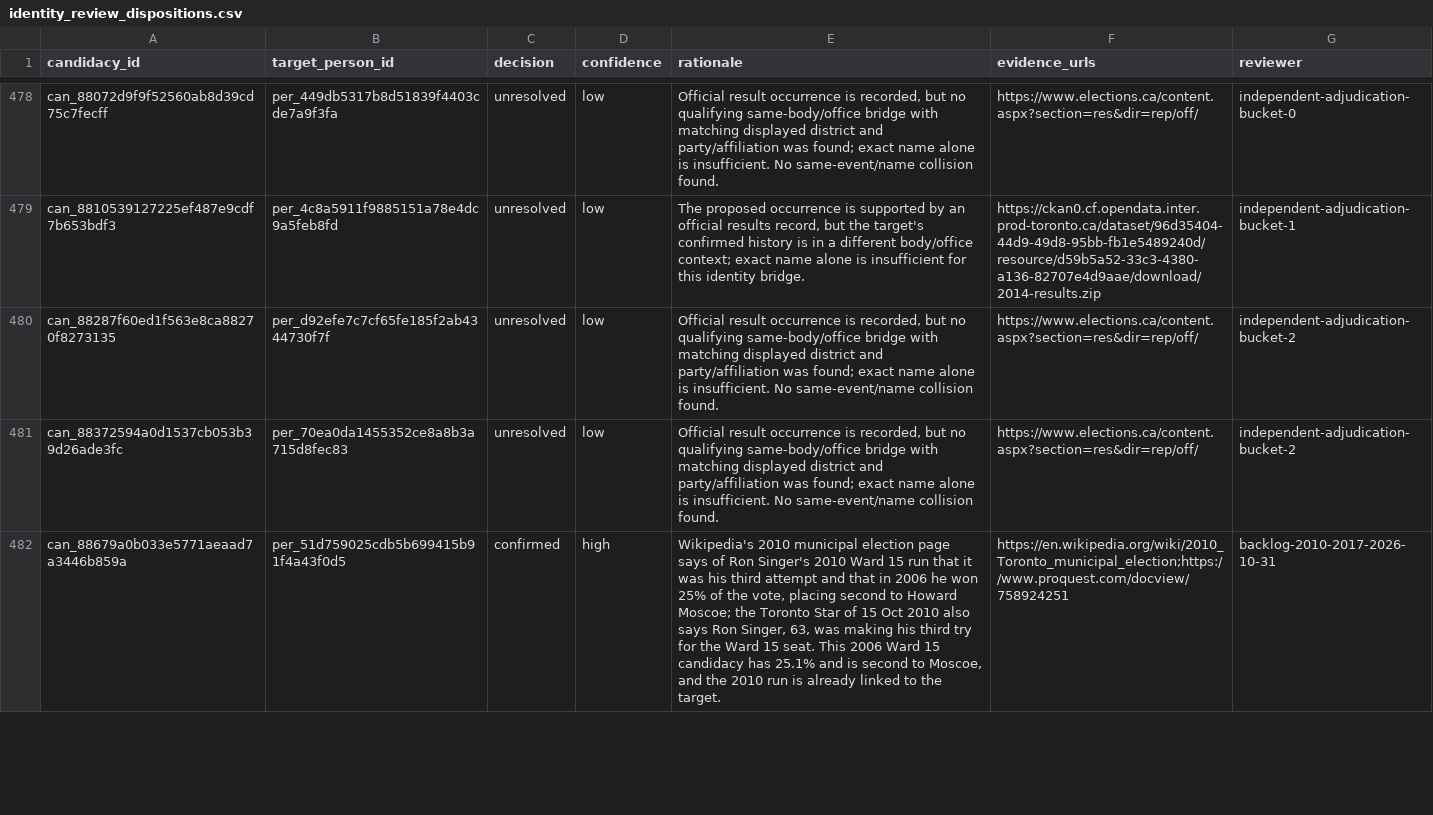
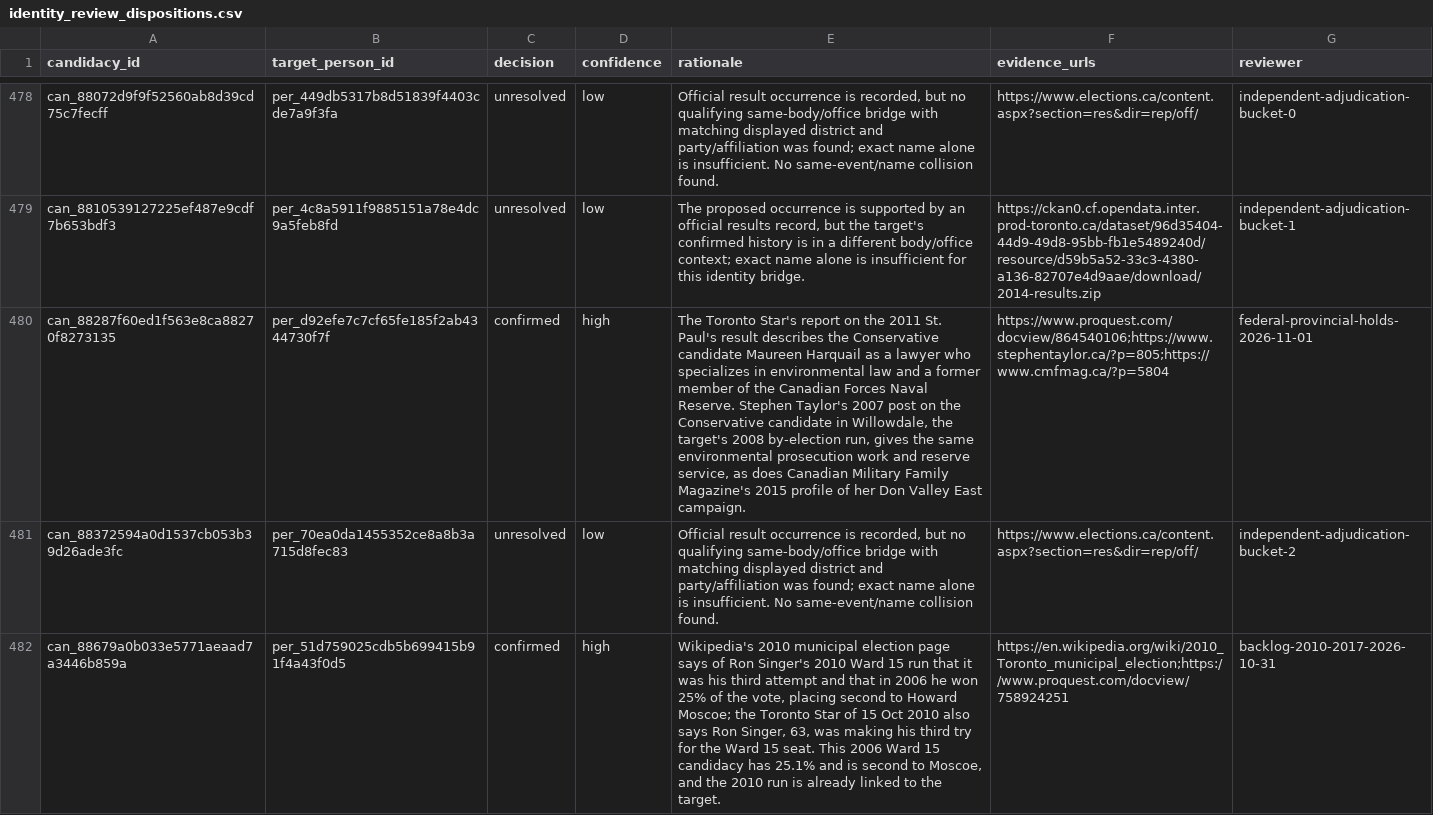
Before and after one commit to alexwolson/toronto-election-results, a CSV file: data/reference/identity_review_dispositions.csv, drawn as a sheet; only a part is shown, gaps mark what is left out; the diff covers the shown part only; the diff names each change by its address in the sheet, - before the commit and + after, or states it on an @@ line.

```diff
--- a/data/reference/identity_review_dispositions.csv
+++ b/data/reference/identity_review_dispositions.csv
-C480 (decision): unresolved
+C480 (decision): confirmed
-D480 (confidence): low
+D480 (confidence): high
-E480 (rationale): Official result occurrence is recorded, but no qualifying same-body/office bridge with matching displayed district and party/affiliation was found; exact name alone is insufficient. No same-event/name collision found.
+E480 (rationale): The Toronto Star's report on the 2011 St. Paul's result describes the Conservative candidate Maureen Harquail as a lawyer who specializes in environmental law and a former member of the Canadian Forces Naval Reserve. Stephen Taylor's 2007 post on the Conservative candidate in Willowdale, the target's 2008 by-election run, gives the same environmental prosecution work and reserve service, as does Canadian Military Family Magazine's 2015 profile of her Don Valley East campaign.
-F480 (evidence_urls): https://www.elections.ca/content.aspx?section=res&dir=rep/off/
+F480 (evidence_urls): https://www.proquest.com/docview/864540106;https://www.stephentaylor.ca/?p=805;https://www.cmfmag.ca/?p=5804
-G480 (reviewer): independent-adjudication-bucket-2
+G480 (reviewer): federal-provincial-holds-2026-11-01
```
Also changed, not shown: 5 edited cells elsewhere in this file, 8 other files.
